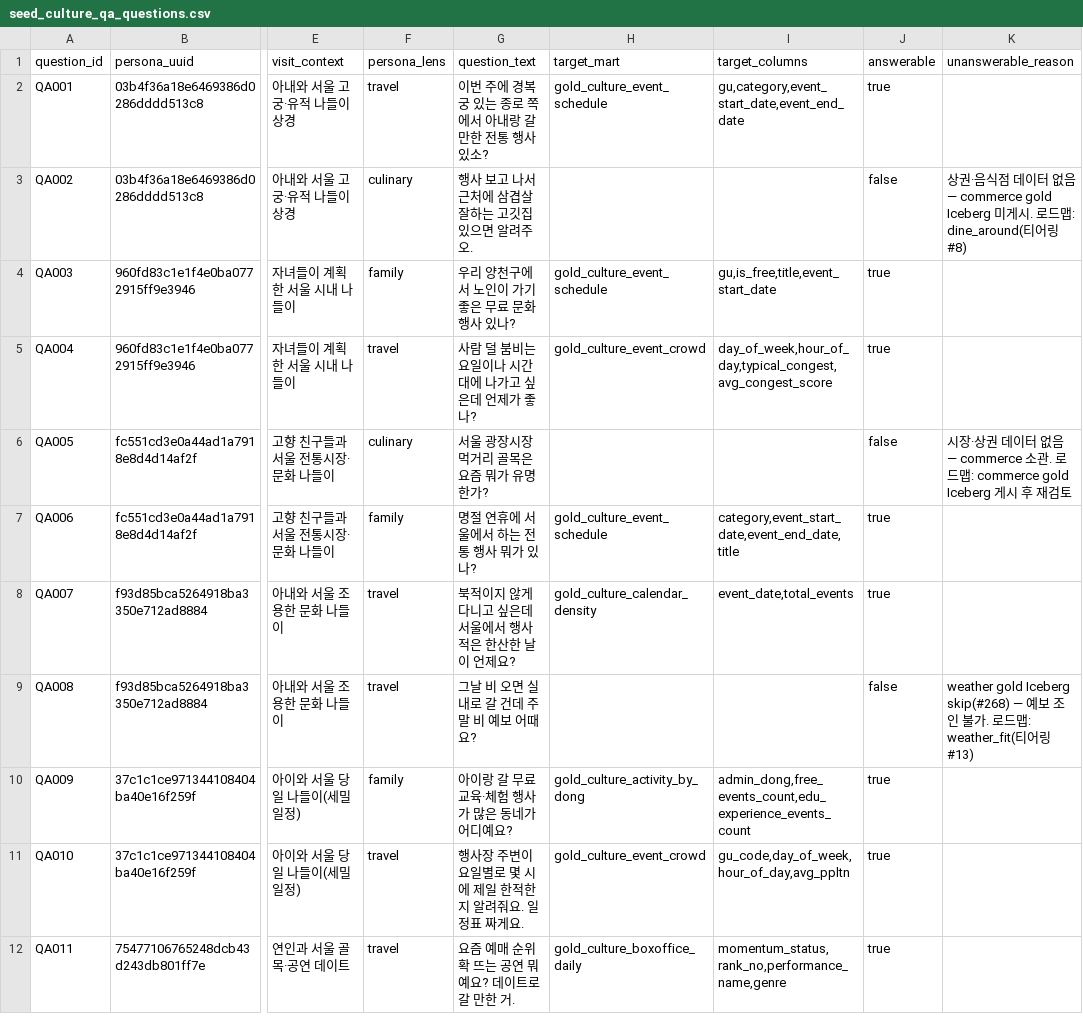
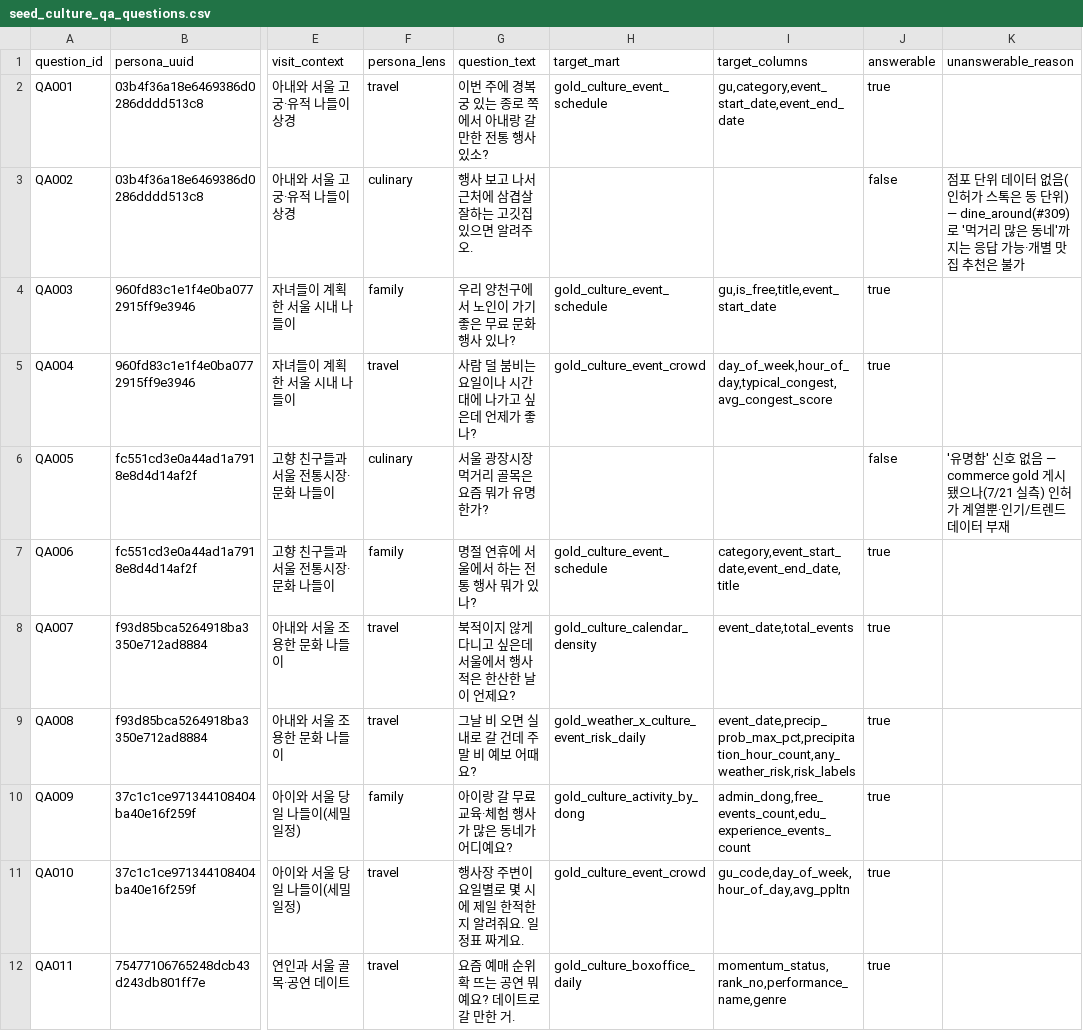
Before and after one commit to ASAC-DE-bigkk/ASAC-DBT, a CSV file: domains/culture/seeds/seed_culture_qa_questions.csv, drawn as a sheet; only a part is shown, gaps mark what is left out; the diff covers the shown part only; the diff names each change by its address in the sheet, - before the commit and + after, or states it on an @@ line.

```diff
--- a/domains/culture/seeds/seed_culture_qa_questions.csv
+++ b/domains/culture/seeds/seed_culture_qa_questions.csv
-K3 (unanswerable_reason): 상권·음식점 데이터 없음 — commerce gold Iceberg 미게시. 로드맵: dine_around(티어링 #8)
+K3 (unanswerable_reason): 점포 단위 데이터 없음(인허가 스톡은 동 단위) — dine_around(#309)로 '먹거리 많은 동네'까지는 응답 가능·개별 맛집 추천은 불가
-K6 (unanswerable_reason): 시장·상권 데이터 없음 — commerce 소관. 로드맵: commerce gold Iceberg 게시 후 재검토
+K6 (unanswerable_reason): '유명함' 신호 없음 — commerce gold 게시됐으나(7/21 실측) 인허가 계열뿐·인기/트렌드 데이터 부재
-H9 (target_mart): (empty)
+H9 (target_mart): gold_weather_x_culture_event_risk_daily
-I9 (target_columns): (empty)
+I9 (target_columns): event_date,precip_prob_max_pct,precipitation_hour_count,any_weather_risk,risk_labels
-J9 (answerable): false
+J9 (answerable): true
-K9 (unanswerable_reason): weather gold Iceberg skip(#268) — 예보 조인 불가. 로드맵: weather_fit(티어링 #13)
+K9 (unanswerable_reason): (empty)
```
Also changed, not shown: 8 edited cells elsewhere in this file, 2 other files.
